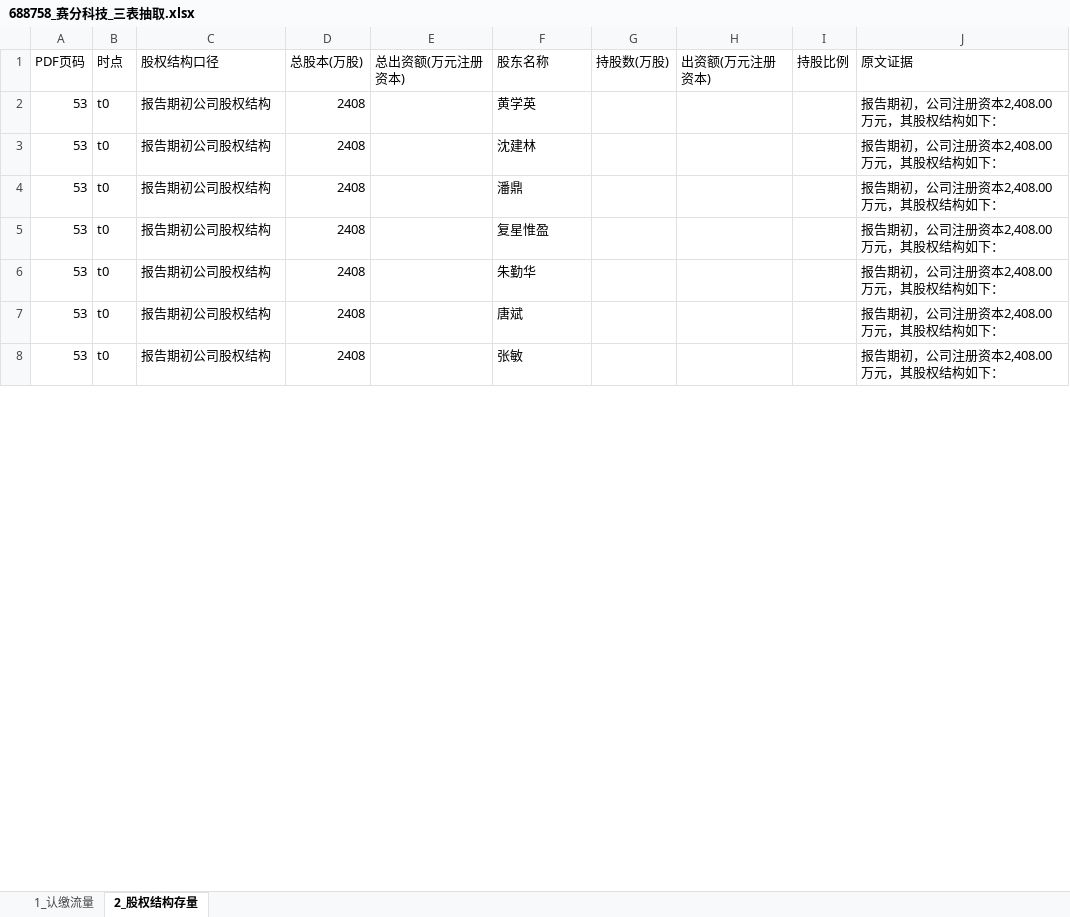
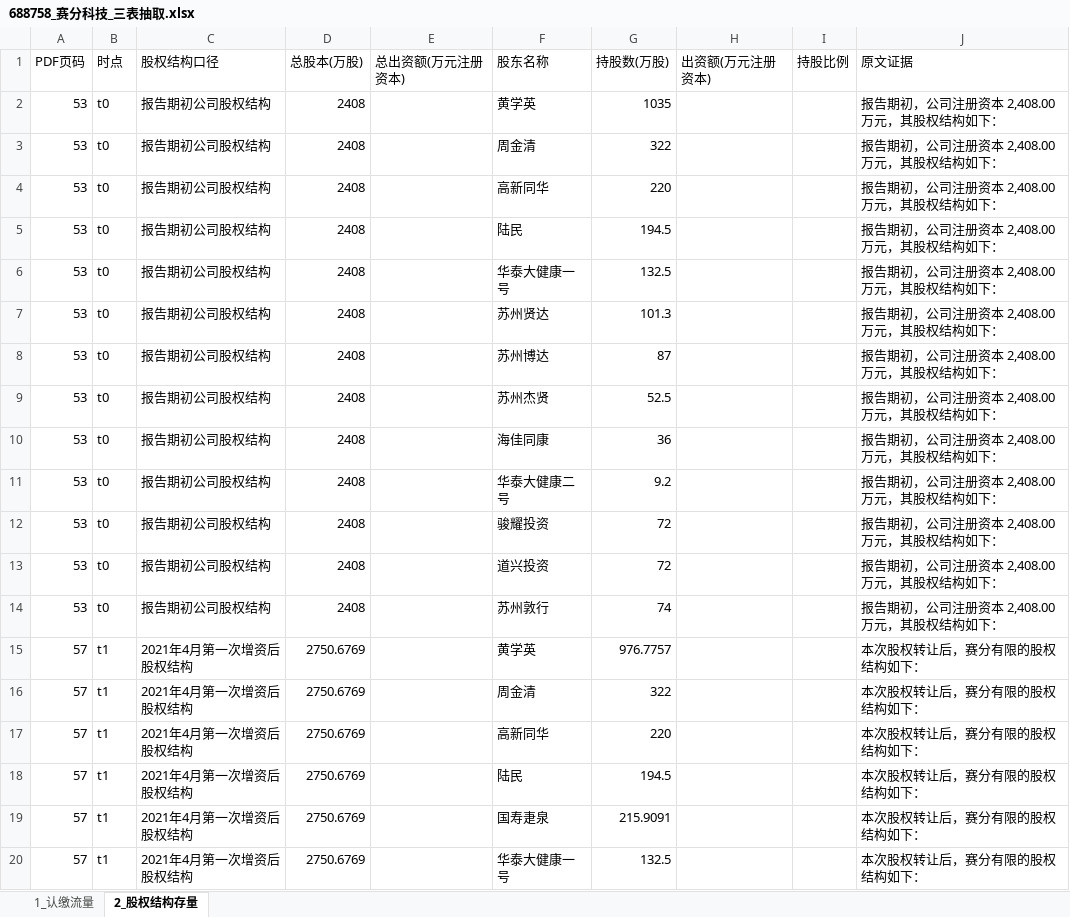
Before and after one commit to flyxx-pro/team-star, an Excel workbook: outputs/week2_excel/688758_赛分科技_三表抽取.xlsx, sheet 2_股权结构存量, drawn as a sheet; only a part is shown; values as stored, in another font and other column widths than the file's, no borders; the diff covers the shown part only; the diff names each change by its address in the sheet, - before the commit and + after, or states it on an @@ line.

```diff
--- a/outputs/week2_excel/688758_赛分科技_三表抽取.xlsx (sheet 2_股权结构存量)
+++ b/outputs/week2_excel/688758_赛分科技_三表抽取.xlsx (sheet 2_股权结构存量)
-G2 (持股数(万股)): (empty)
+G2 (持股数(万股)): 1035
-J2:J8 (原文证据): 报告期初，公司注册资本2,408.00万元，其股权结构如下：
+J2:J8 (原文证据): 报告期初，公司注册资本 2,408.00万元，其股权结构如下：
-F3 (股东名称): 沈建林
+F3 (股东名称): 周金清
-G3 (持股数(万股)): (empty)
+G3 (持股数(万股)): 322
-F4 (股东名称): 潘鼎
+F4 (股东名称): 高新同华
-G4 (持股数(万股)): (empty)
+G4 (持股数(万股)): 220
-F5 (股东名称): 复星惟盈
+F5 (股东名称): 陆民
-G5 (持股数(万股)): (empty)
+G5 (持股数(万股)): 194.5
-F6 (股东名称): 朱勤华
+F6 (股东名称): 华泰大健康一号
-G6 (持股数(万股)): (empty)
+G6 (持股数(万股)): 132.5
-F7 (股东名称): 唐斌
+F7 (股东名称): 苏州贤达
-G7 (持股数(万股)): (empty)
+G7 (持股数(万股)): 101.3
-F8 (股东名称): 张敏
+F8 (股东名称): 苏州博达
-G8 (持股数(万股)): (empty)
+G8 (持股数(万股)): 87
+row 9: 53 | t0 | 报告期初公司股权结构 | 2408 |  | 苏州杰贤 | 52.5 |  |  | 报告期初，公司注册资本 2,408.00万元，其股权结构如下：
+row 10: 53 | t0 | 报告期初公司股权结构 | 2408 |  | 海佳同康 | 36 |  |  | 报告期初，公司注册资本 2,408.00万元，其股权结构如下：
+row 11: 53 | t0 | 报告期初公司股权结构 | 2408 |  | 华泰大健康二号 | 9.2 |  |  | 报告期初，公司注册资本 2,408.00万元，其股权结构如下：
+row 12: 53 | t0 | 报告期初公司股权结构 | 2408 |  | 骏耀投资 | 72 |  |  | 报告期初，公司注册资本 2,408.00万元，其股权结构如下：
+row 13: 53 | t0 | 报告期初公司股权结构 | 2408 |  | 道兴投资 | 72 |  |  | 报告期初，公司注册资本 2,408.00万元，其股权结构如下：
+row 14: 53 | t0 | 报告期初公司股权结构 | 2408 |  | 苏州敦行 | 74 |  |  | 报告期初，公司注册资本 2,408.00万元，其股权结构如下：
+row 15: 57 | t1 | 2021年4月第一次增资后股权结构 | 2750.6769 |  | 黄学英 | 976.7757 |  |  | 本次股权转让后，赛分有限的股权结构如下：
+row 16: 57 | t1 | 2021年4月第一次增资后股权结构 | 2750.6769 |  | 周金清 | 322 |  |  | 本次股权转让后，赛分有限的股权结构如下：
+row 17: 57 | t1 | 2021年4月第一次增资后股权结构 | 2750.6769 |  | 高新同华 | 220 |  |  | 本次股权转让后，赛分有限的股权结构如下：
+row 18: 57 | t1 | 2021年4月第一次增资后股权结构 | 2750.6769 |  | 陆民 | 194.5 |  |  | 本次股权转让后，赛分有限的股权结构如下：
+row 19: 57 | t1 | 2021年4月第一次增资后股权结构 | 2750.6769 |  | 国寿疌泉 | 215.9091 |  |  | 本次股权转让后，赛分有限的股权结构如下：
+row 20: 57 | t1 | 2021年4月第一次增资后股权结构 | 2750.6769 |  | 华泰大健康一号 | 132.5 |  |  | 本次股权转让后，赛分有限的股权结构如下：
```
Also changed, not shown: 127 added rows and 30 edited cells elsewhere in this sheet, sheet 1_认缴流量, outputs/week2_excel/301563_云汉芯城_三表抽取.xlsx, outputs/week2_excel/301581_黄山谷捷_三表抽取.xlsx, 6 other files.
